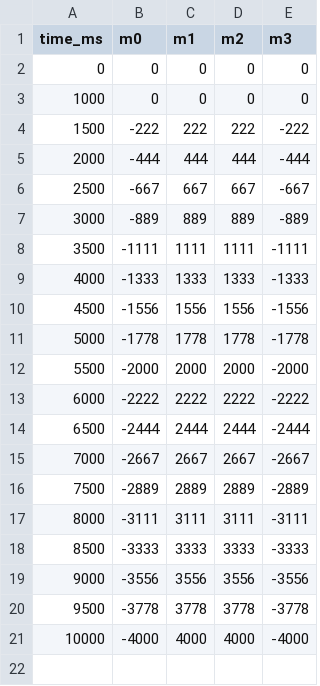
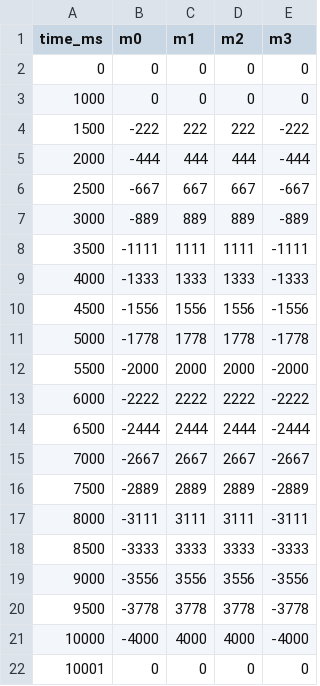
Before and after one commit to bukita1999/stm32f103zet6-mecanum-car-controller, a CSV file: python/local_controller/data/group3_forward.csv, drawn as a sheet.

```diff
--- a/python/local_controller/data/group3_forward.csv
+++ b/python/local_controller/data/group3_forward.csv
@@ -21 +21,2 @@ time_ms,m0,m1,m2,m3
 10000,-4000,4000,4000,-4000
+10001,0,0,0,0
```
Also changed, not shown: python/local_controller/data/group3_steering_large.csv, python/local_controller/data/group3_steering_small.csv.
